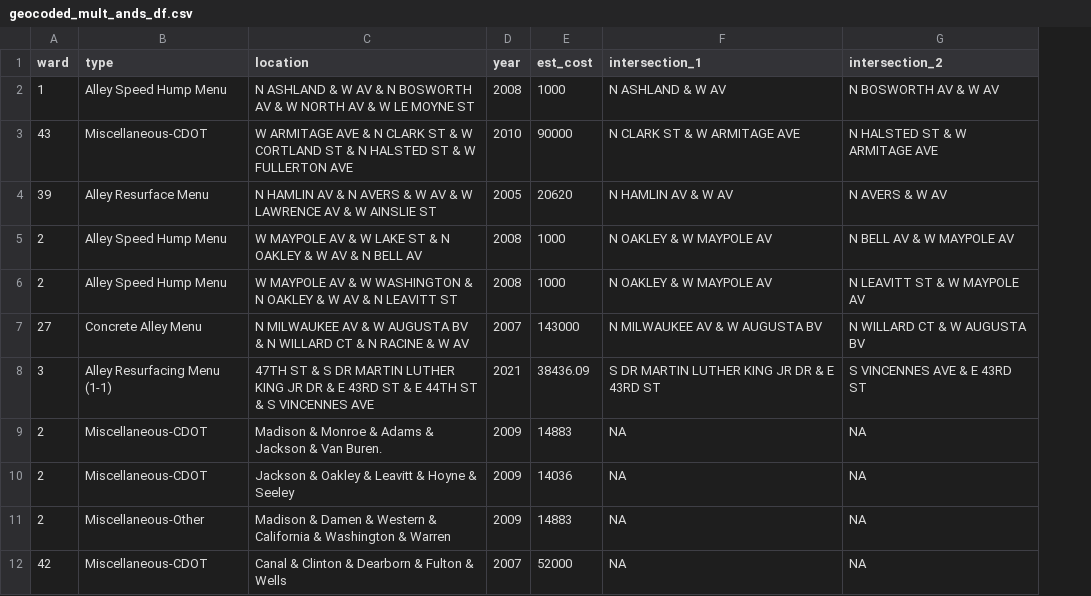
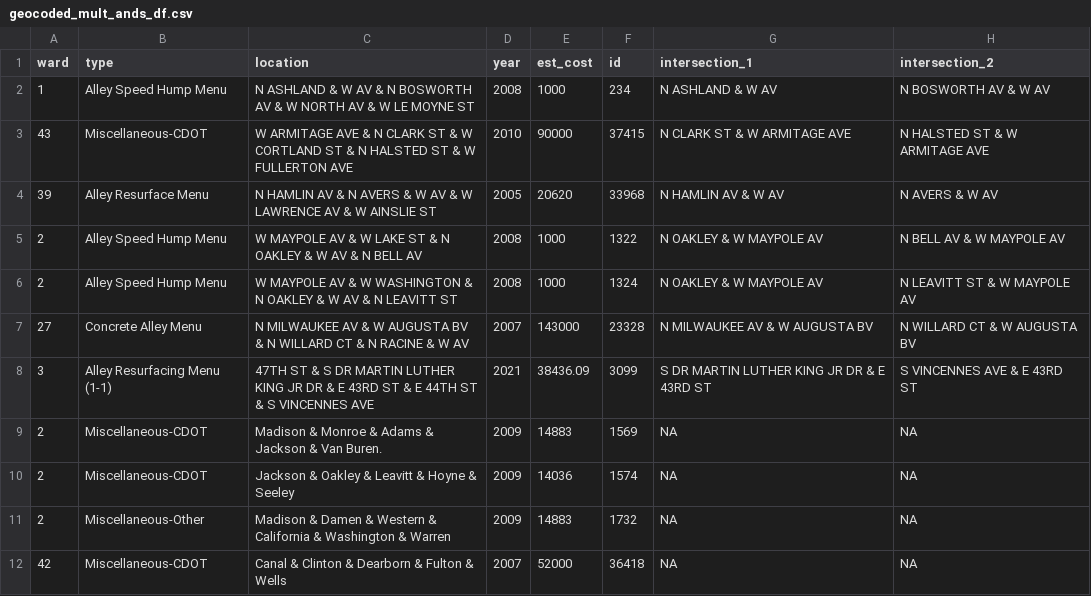
Before and after one commit to JohnCRuf/alderman_machine, a CSV file: tasks/data_geocode_menu/output/geocoded_mult_ands_df.csv, drawn as a sheet; only a part is shown; the diff names each change by its address in the sheet, - before the commit and + after, or states it on an @@ line.

```diff
--- a/tasks/data_geocode_menu/output/geocoded_mult_ands_df.csv
+++ b/tasks/data_geocode_menu/output/geocoded_mult_ands_df.csv
+column F (id), rows 2-12: 234 | 37415 | 33968 | 1322 | 1324 | 23328 | 3099 | 1569 | 1574 | 1732 | 36418
```
Also changed, not shown: tasks/data_geocode_menu/output/geocoded_and_dash_df.csv, tasks/data_geocode_menu/output/geocoded_leftover_df.csv, 9 other files.
